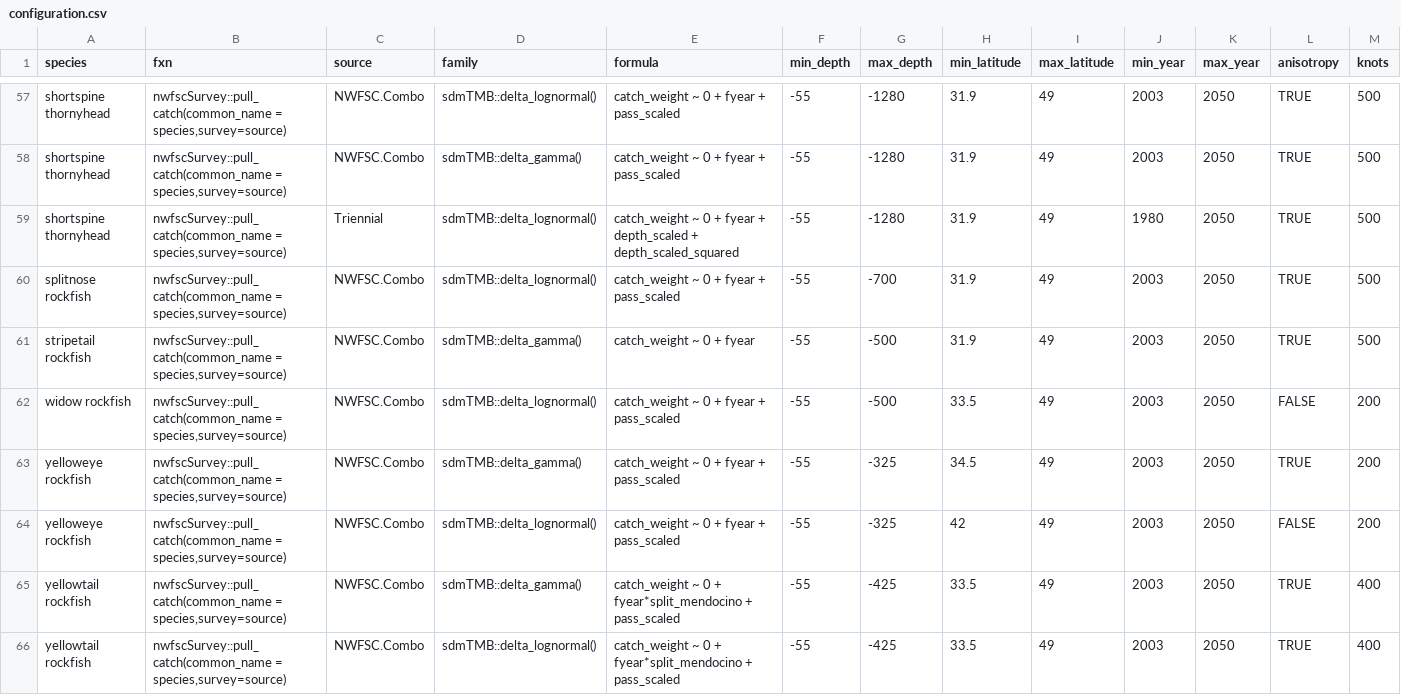
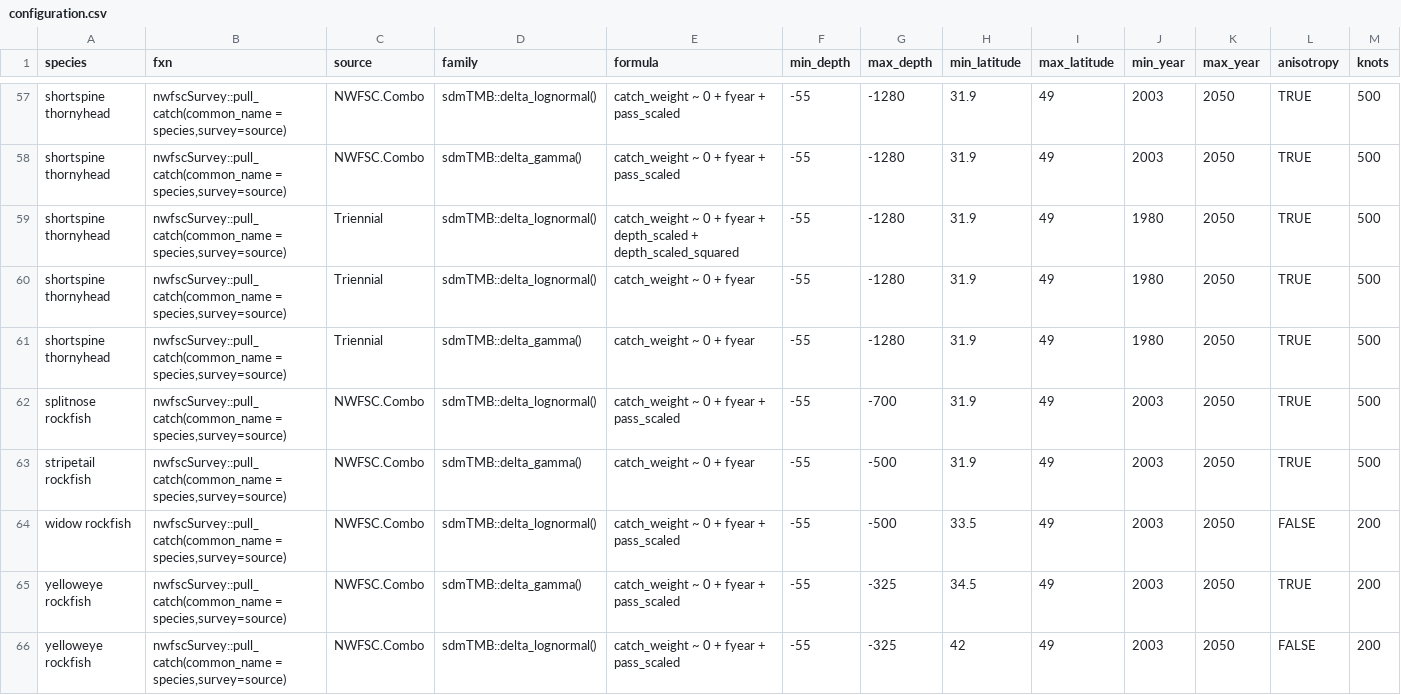
Before and after one commit to pfmc-assessments/indexwc, a CSV file: data-raw/configuration.csv, drawn as a sheet; only a part is shown, gaps mark what is left out; the shorter side is filled out with more unchanged rows; rows hold the shown columns only; the diff names each change by its address in the sheet, - before the commit and + after, or states it on an @@ line.

Commit message:
update triennial configuration for shortspine as well

```diff
--- a/data-raw/configuration.csv
+++ b/data-raw/configuration.csv
+row 60: shortspine thornyhead | nwfscSurvey::pull_catch(common_name = species,survey=source) | Triennial | sdmTMB::delta_lognormal() | catch_weight ~ 0 + fyear | -55 | -1280 | 31.9 | 49 | 1980 | 2050 | TRUE | 500
+row 61: shortspine thornyhead | nwfscSurvey::pull_catch(common_name = species,survey=source) | Triennial | sdmTMB::delta_gamma() | catch_weight ~ 0 + fyear | -55 | -1280 | 31.9 | 49 | 1980 | 2050 | TRUE | 500
```
Also changed, not shown: 1 other file.
